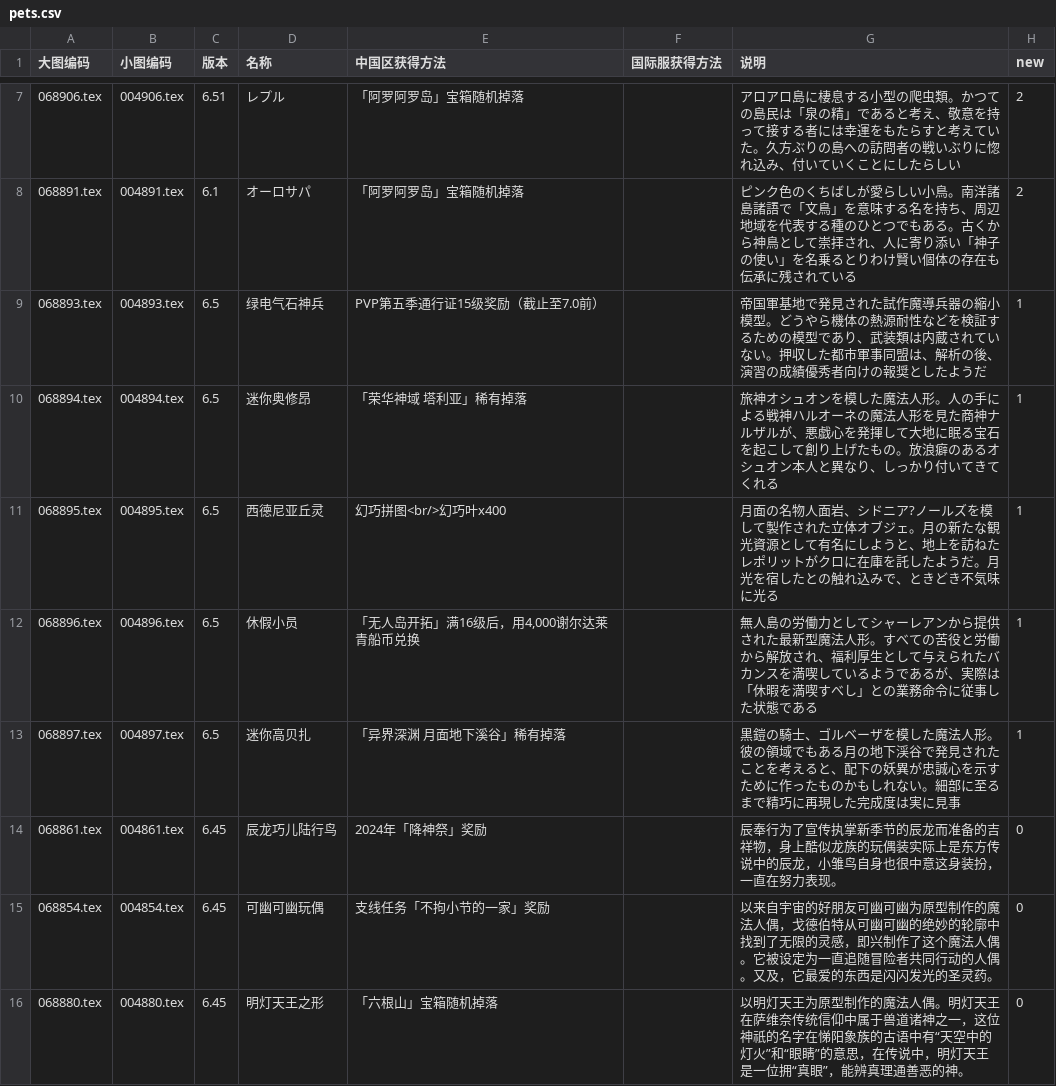
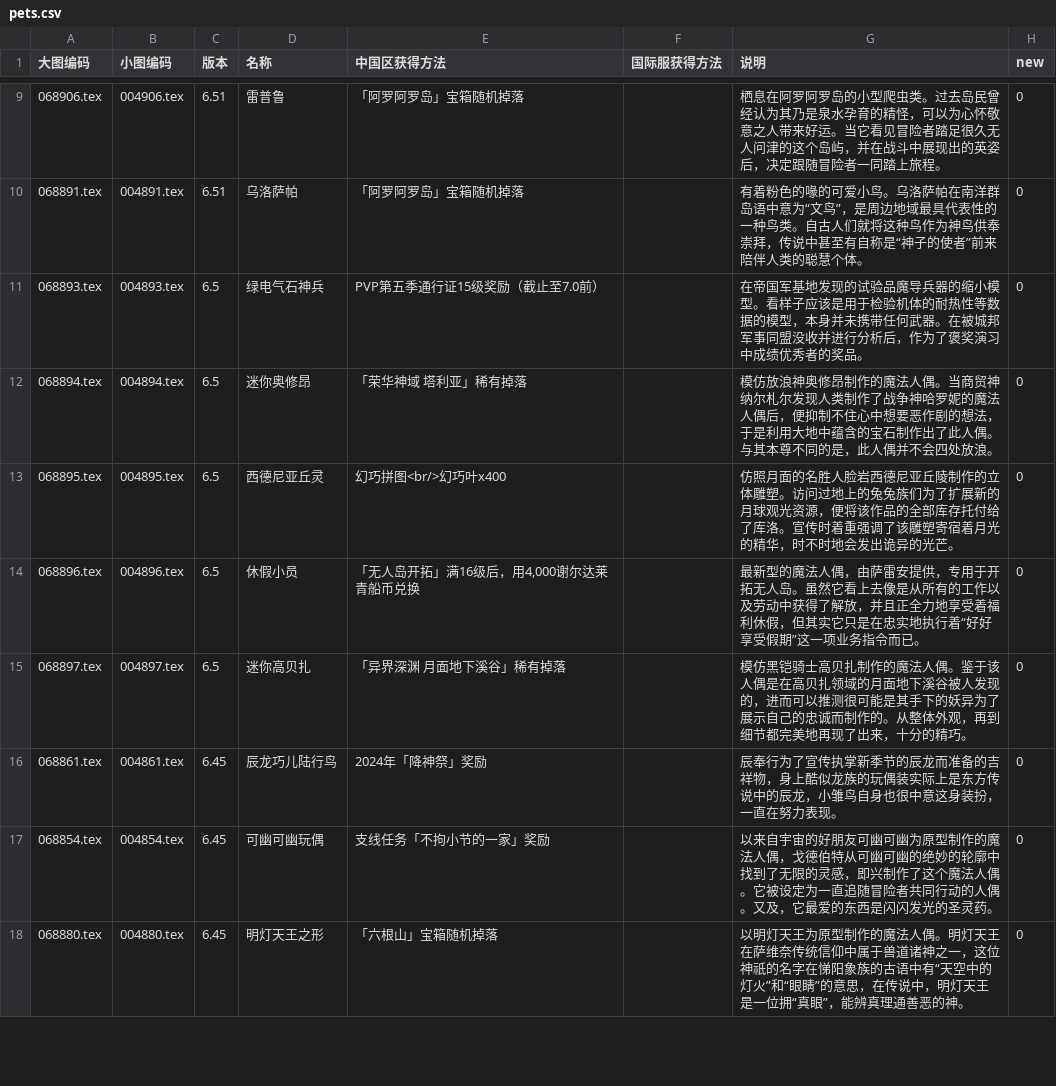
Before and after one commit to ffxiv-cn/tools.ffxiv.cn, a CSV file: lajipai/csv/pets.csv, drawn as a sheet; only a part is shown, gaps mark what is left out; the diff covers the shown part only.

```diff
--- a/lajipai/csv/pets.csv
+++ b/lajipai/csv/pets.csv
@@ -7,8 +9,8 @@
-068906.tex,004906.tex,6.51,レプル,「阿罗阿罗岛」宝箱随机掉落,,アロアロ島に棲息する小型の爬虫類。かつての島民は「泉の精」であると考え、敬意を持って接する者には幸運をもたらすと考えていた。久方ぶりの島への訪問者の戦いぶりに惚れ込み、付いていくことにしたらしい,2
-068891.tex,004891.tex,6.1,オーロサパ,「阿罗阿罗岛」宝箱随机掉落,,ピンク色のくちばしが愛らしい小鳥。南洋諸島諸語で「文鳥」を意味する名を持ち、周辺地域を代表する種のひとつでもある。古くから神鳥として崇拝され、人に寄り添い「神子の使い」を名乗るとりわけ賢い個体の存在も伝承に残されている,2
-068893.tex,004893.tex,6.5,绿电气石神兵,PVP第五季通行证15级奖励（截止至7.0前）,,帝国軍基地で発見された試作魔導兵器の縮小模型。どうやら機体の熱源耐性などを検証するための模型であり、武装類は内蔵されていない。押収した都市軍事同盟は、解析の後、演習の成績優秀者向けの報奨としたようだ,1
-068894.tex,004894.tex,6.5,迷你奥修昂,「荣华神域 塔利亚」稀有掉落,,旅神オシュオンを模した魔法人形。人の手による戦神ハルオーネの魔法人形を見た商神ナルザルが、悪戯心を発揮して大地に眠る宝石を起こして創り上げたもの。放浪癖のあるオシュオン本人と異なり、しっかり付いてきてくれる,1
-068895.tex,004895.tex,6.5,西德尼亚丘灵,幻巧拼图<br/>幻巧叶x400,,月面の名物人面岩、シドニア?ノールズを模して製作された立体オブジェ。月の新たな観光資源として有名にしようと、地上を訪ねたレポリットがクロに在庫を託したようだ。月光を宿したとの触れ込みで、ときどき不気味に光る,1
-068896.tex,004896.tex,6.5,休假小员,"「无人岛开拓」满16级后，用4,000谢尔达莱青船币兑换",,無人島の労働力としてシャーレアンから提供された最新型魔法人形。すべての苦役と労働から解放され、福利厚生として与えられたバカンスを満喫しているようであるが、実際は「休暇を満喫すべし」との業務命令に従事した状態である,1
-068897.tex,004897.tex,6.5,迷你高贝扎,「异界深渊 月面地下溪谷」稀有掉落,,黒鎧の騎士、ゴルベーザを模した魔法人形。彼の領域でもある月の地下渓谷で発見されたことを考えると、配下の妖異が忠誠心を示すために作ったものかもしれない。細部に至るまで精巧に再現した完成度は実に見事,1
+068906.tex,004906.tex,6.51,雷普鲁,「阿罗阿罗岛」宝箱随机掉落,,栖息在阿罗阿罗岛的小型爬虫类。过去岛民曾经认为其乃是泉水孕育的精怪，可以为心怀敬意之人带来好运。当它看见冒险者踏足很久无人问津的这个岛屿，并在战斗中展现出的英姿后，决定跟随冒险者一同踏上旅程。,0
+068891.tex,004891.tex,6.51,乌洛萨帕,「阿罗阿罗岛」宝箱随机掉落,,有着粉色的喙的可爱小鸟。乌洛萨帕在南洋群岛语中意为“文鸟”，是周边地域最具代表性的一种鸟类。自古人们就将这种鸟作为神鸟供奉崇拜，传说中甚至有自称是“神子的使者”前来陪伴人类的聪慧个体。,0
+068893.tex,004893.tex,6.5,绿电气石神兵,PVP第五季通行证15级奖励（截止至7.0前）,,在帝国军基地发现的试验品魔导兵器的缩小模型。看样子应该是用于检验机体的耐热性等数据的模型，本身并未携带任何武器。在被城邦军事同盟没收并进行分析后，作为了褒奖演习中成绩优秀者的奖品。,0
+068894.tex,004894.tex,6.5,迷你奥修昂,「荣华神域 塔利亚」稀有掉落,,模仿放浪神奥修昂制作的魔法人偶。当商贸神纳尔札尔发现人类制作了战争神哈罗妮的魔法人偶后，便抑制不住心中想要恶作剧的想法，于是利用大地中蕴含的宝石制作出了此人偶。与其本尊不同的是，此人偶并不会四处放浪。,0
+068895.tex,004895.tex,6.5,西德尼亚丘灵,幻巧拼图<br/>幻巧叶x400,,仿照月面的名胜人脸岩西德尼亚丘陵制作的立体雕塑。访问过地上的兔兔族们为了扩展新的月球观光资源，便将该作品的全部库存托付给了库洛。宣传时着重强调了该雕塑寄宿着月光的精华，时不时地会发出诡异的光芒。,0
+068896.tex,004896.tex,6.5,休假小员,"「无人岛开拓」满16级后，用4,000谢尔达莱青船币兑换",,最新型的魔法人偶，由萨雷安提供，专用于开拓无人岛。虽然它看上去像是从所有的工作以及劳动中获得了解放，并且正全力地享受着福利休假，但其实它只是在忠实地执行着“好好享受假期”这一项业务指令而已。,0
+068897.tex,004897.tex,6.5,迷你高贝扎,「异界深渊 月面地下溪谷」稀有掉落,,模仿黑铠骑士高贝扎制作的魔法人偶。鉴于该人偶是在高贝扎领域的月面地下溪谷被人发现的，进而可以推测很可能是其手下的妖异为了展示自己的忠诚而制作的。从整体外观，再到细节都完美地再现了出来，十分的精巧。,0
 068861.tex,004861.tex,6.45,辰龙巧儿陆行鸟,2024年「降神祭」奖励,,辰奉行为了宣传执掌新季节的辰龙而准备的吉祥物，身上酷似龙族的玩偶装实际上是东方传说中的辰龙，小雏鸟自身也很中意这身装扮，一直在努力表现。,0
```
Also changed, not shown: 2 added rows and 26 edited cells elsewhere in this file, lajipai/csv/mounts.csv, 6 other files.
